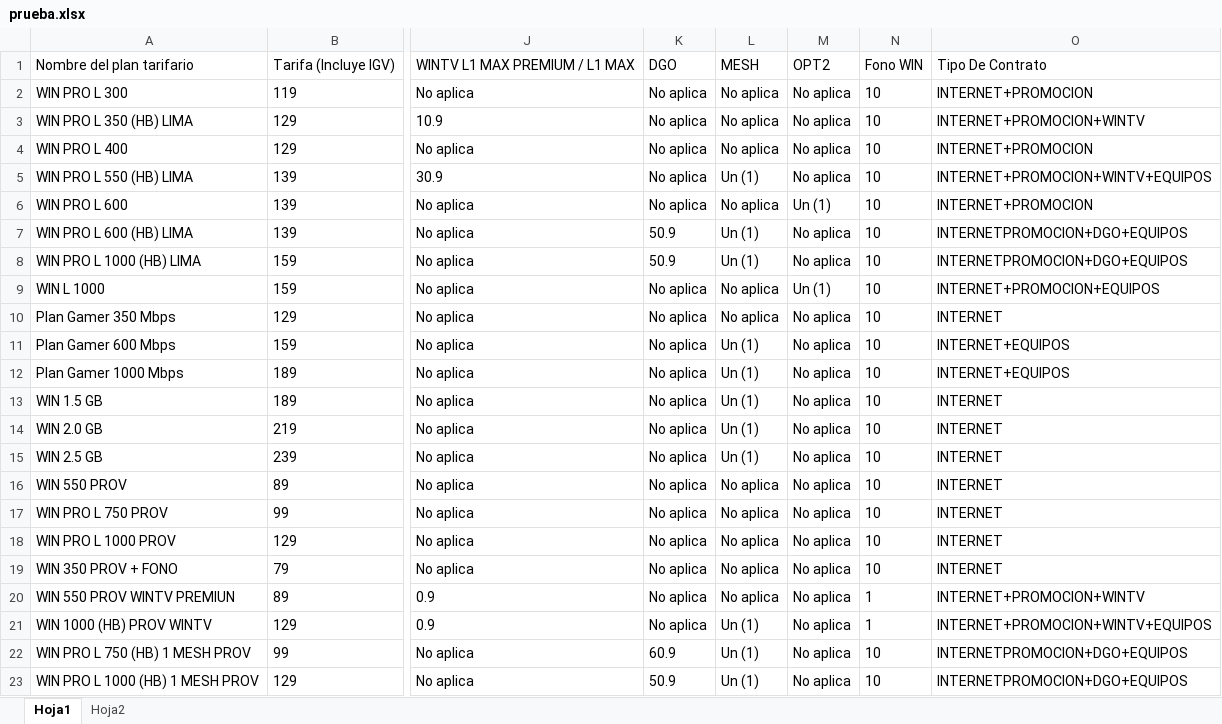
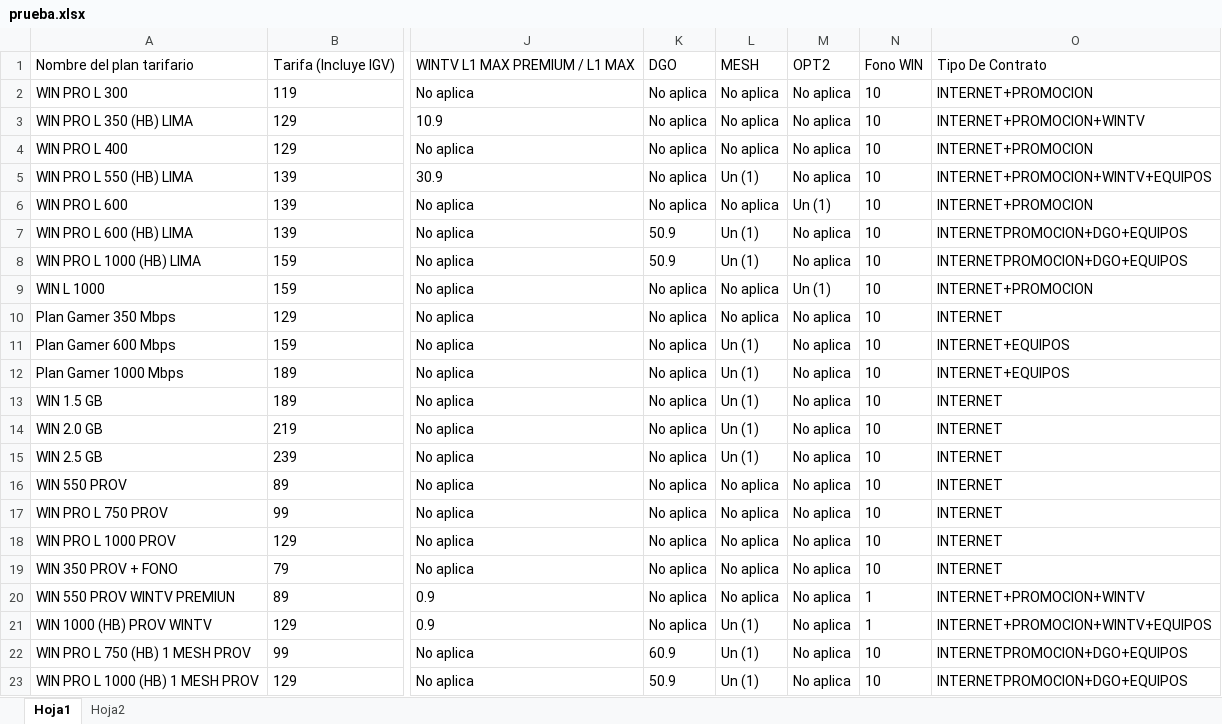
Before and after one commit to Esyron1265/contrato, an Excel workbook: prueba.xlsx, sheet Hoja1, drawn as a sheet; only a part is shown, gaps mark what is left out; values as stored, in another font and other column widths than the file's, no borders; the diff names each change by its address in the sheet, - before the commit and + after, or states it on an @@ line.

Commit message:
Add files via upload

```diff
--- a/prueba.xlsx (sheet Hoja1)
+++ b/prueba.xlsx (sheet Hoja1)
-O9: INTERNET+PROMOCION+EQUIPOS
+O9: INTERNET+PROMOCION
```
